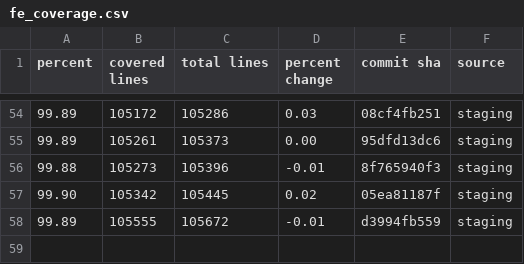
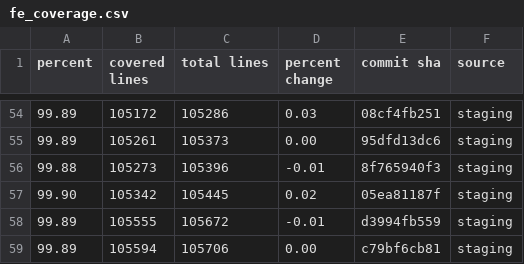
Before and after one commit to FarmBot/Farmbot-Web-App, a CSV file: fe_coverage.csv, drawn as a sheet; only a part is shown, gaps mark what is left out.

```diff
--- a/fe_coverage.csv
+++ b/fe_coverage.csv
@@ -58 +58,2 @@ percent,covered lines,total lines,percent change,commit sha,source
 99.89,105555,105672,-0.01,d3994fb559,staging
+99.89,105594,105706,0.00,c79bf6cb81,staging
```
Also changed, not shown: fps_history.csv, scene_metrics_app.csv, 6 other files.
